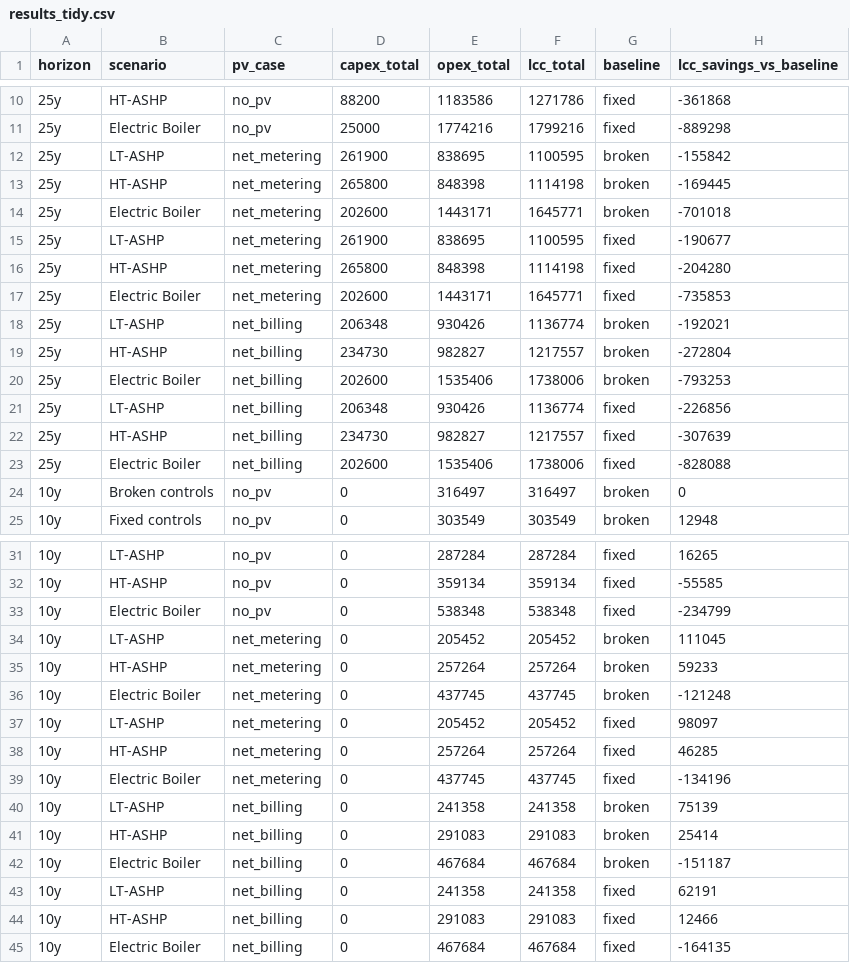
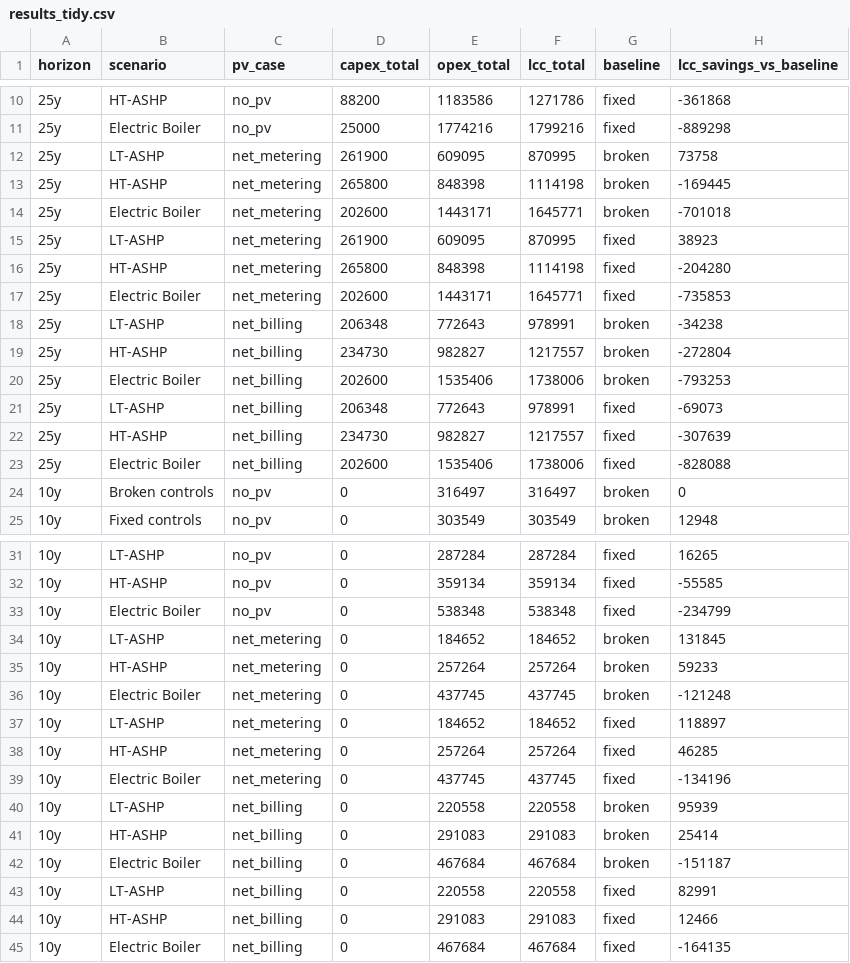
Before and after one commit to mickdeines/PGST, a CSV file: results_tidy.csv, drawn as a sheet; only a part is shown, gaps mark what is left out.

Commit message:
Add files via upload

```diff
--- a/results_tidy.csv
+++ b/results_tidy.csv
@@ -11,12 +11,12 @@ horizon,scenario,pv_case,capex_total,opex_total,lcc_total,baseline,lcc_savings_v
 25y,Electric Boiler,no_pv,25000,1774216,1799216,fixed,-889298
-25y,LT-ASHP,net_metering,261900,838695,1100595,broken,-155842
+25y,LT-ASHP,net_metering,261900,609095,870995,broken,73758
 25y,HT-ASHP,net_metering,265800,848398,1114198,broken,-169445
 25y,Electric Boiler,net_metering,202600,1443171,1645771,broken,-701018
-25y,LT-ASHP,net_metering,261900,838695,1100595,fixed,-190677
+25y,LT-ASHP,net_metering,261900,609095,870995,fixed,38923
 25y,HT-ASHP,net_metering,265800,848398,1114198,fixed,-204280
 25y,Electric Boiler,net_metering,202600,1443171,1645771,fixed,-735853
-25y,LT-ASHP,net_billing,206348,930426,1136774,broken,-192021
+25y,LT-ASHP,net_billing,206348,772643,978991,broken,-34238
 25y,HT-ASHP,net_billing,234730,982827,1217557,broken,-272804
 25y,Electric Boiler,net_billing,202600,1535406,1738006,broken,-793253
-25y,LT-ASHP,net_billing,206348,930426,1136774,fixed,-226856
+25y,LT-ASHP,net_billing,206348,772643,978991,fixed,-69073
 25y,HT-ASHP,net_billing,234730,982827,1217557,fixed,-307639
@@ -33,12 +33,12 @@ horizon,scenario,pv_case,capex_total,opex_total,lcc_total,baseline,lcc_savings_v
 10y,Electric Boiler,no_pv,0,538348,538348,fixed,-234799
-10y,LT-ASHP,net_metering,0,205452,205452,broken,111045
+10y,LT-ASHP,net_metering,0,184652,184652,broken,131845
 10y,HT-ASHP,net_metering,0,257264,257264,broken,59233
 10y,Electric Boiler,net_metering,0,437745,437745,broken,-121248
-10y,LT-ASHP,net_metering,0,205452,205452,fixed,98097
+10y,LT-ASHP,net_metering,0,184652,184652,fixed,118897
 10y,HT-ASHP,net_metering,0,257264,257264,fixed,46285
 10y,Electric Boiler,net_metering,0,437745,437745,fixed,-134196
-10y,LT-ASHP,net_billing,0,241358,241358,broken,75139
+10y,LT-ASHP,net_billing,0,220558,220558,broken,95939
 10y,HT-ASHP,net_billing,0,291083,291083,broken,25414
 10y,Electric Boiler,net_billing,0,467684,467684,broken,-151187
-10y,LT-ASHP,net_billing,0,241358,241358,fixed,62191
+10y,LT-ASHP,net_billing,0,220558,220558,fixed,82991
 10y,HT-ASHP,net_billing,0,291083,291083,fixed,12466
```
